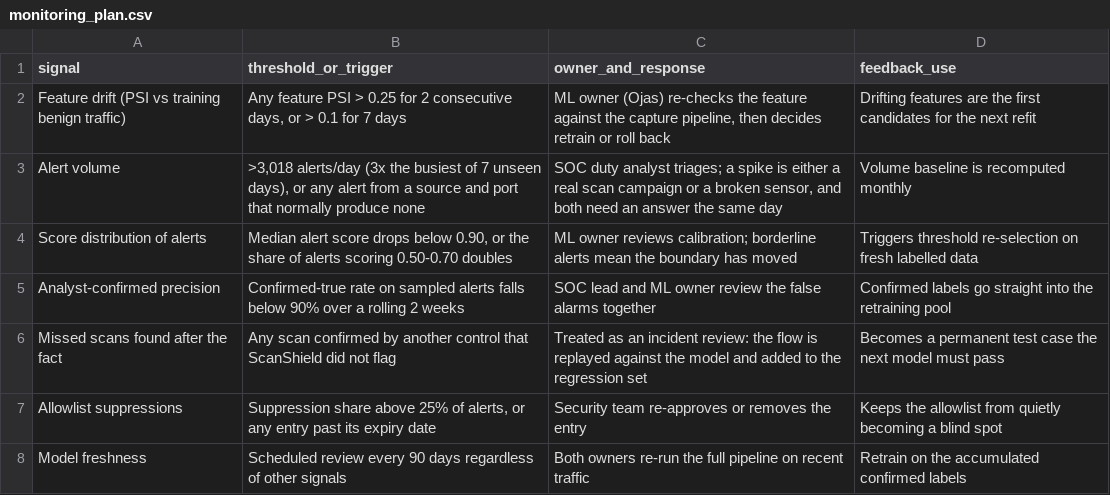
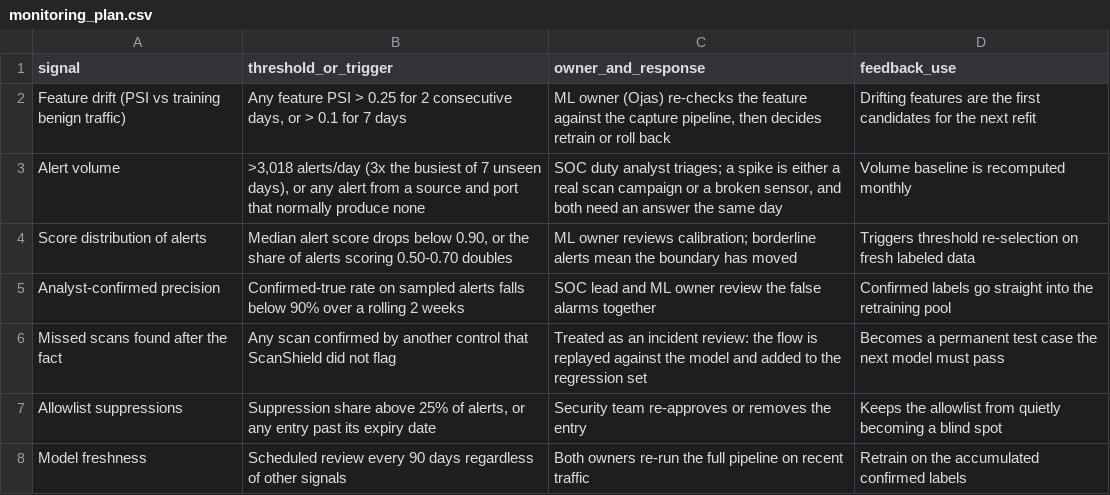
Before and after one commit to riyap3111/ScanShield, a CSV file: outputs/tables/monitoring_plan.csv, drawn as a sheet.

```diff
--- a/outputs/tables/monitoring_plan.csv
+++ b/outputs/tables/monitoring_plan.csv
@@ -3,3 +3,3 @@ Feature drift (PSI vs training benign traffic),"Any feature PSI > 0.25 for 2 con
 Alert volume,">3,018 alerts/day (3x the busiest of 7 unseen days), or any alert from a source and port that normally produce none","SOC duty analyst triages; a spike is either a real scan campaign or a broken sensor, and both need an answer the same day",Volume baseline is recomputed monthly
-Score distribution of alerts,"Median alert score drops below 0.90, or the share of alerts scoring 0.50-0.70 doubles",ML owner reviews calibration; borderline alerts mean the boundary has moved,Triggers threshold re-selection on fresh labelled data
+Score distribution of alerts,"Median alert score drops below 0.90, or the share of alerts scoring 0.50-0.70 doubles",ML owner reviews calibration; borderline alerts mean the boundary has moved,Triggers threshold re-selection on fresh labeled data
 Analyst-confirmed precision,Confirmed-true rate on sampled alerts falls below 90% over a rolling 2 weeks,SOC lead and ML owner review the false alarms together,Confirmed labels go straight into the retraining pool
```
Also changed, not shown: outputs/tables/privacy_governance.csv, outputs/tables/response_workflow.csv, 16 other files.
